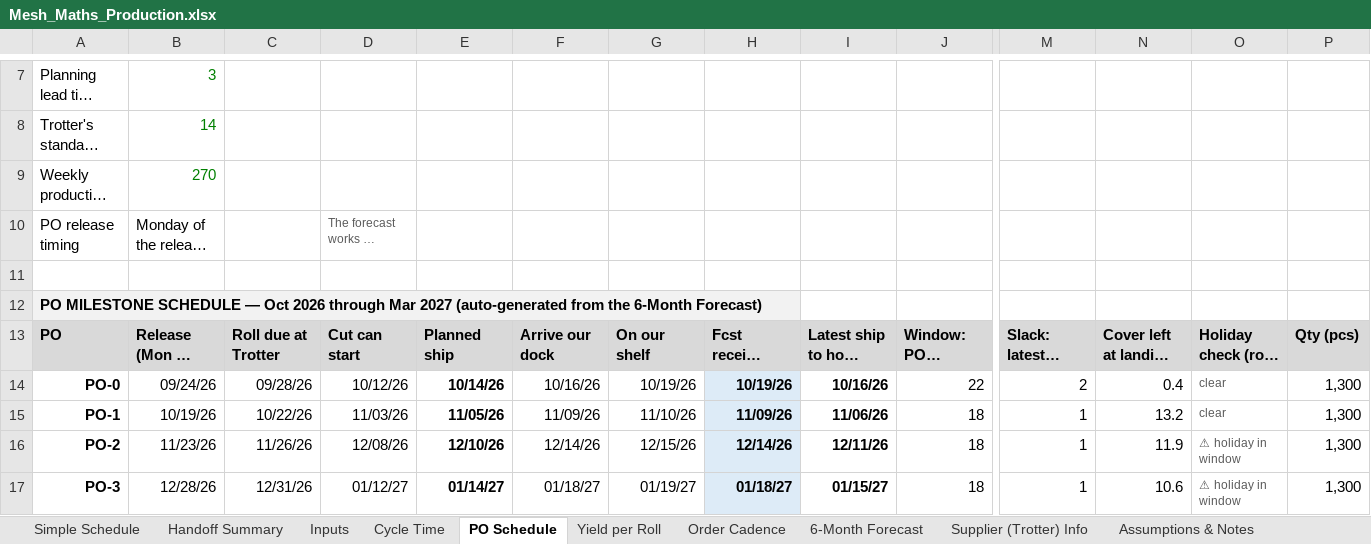
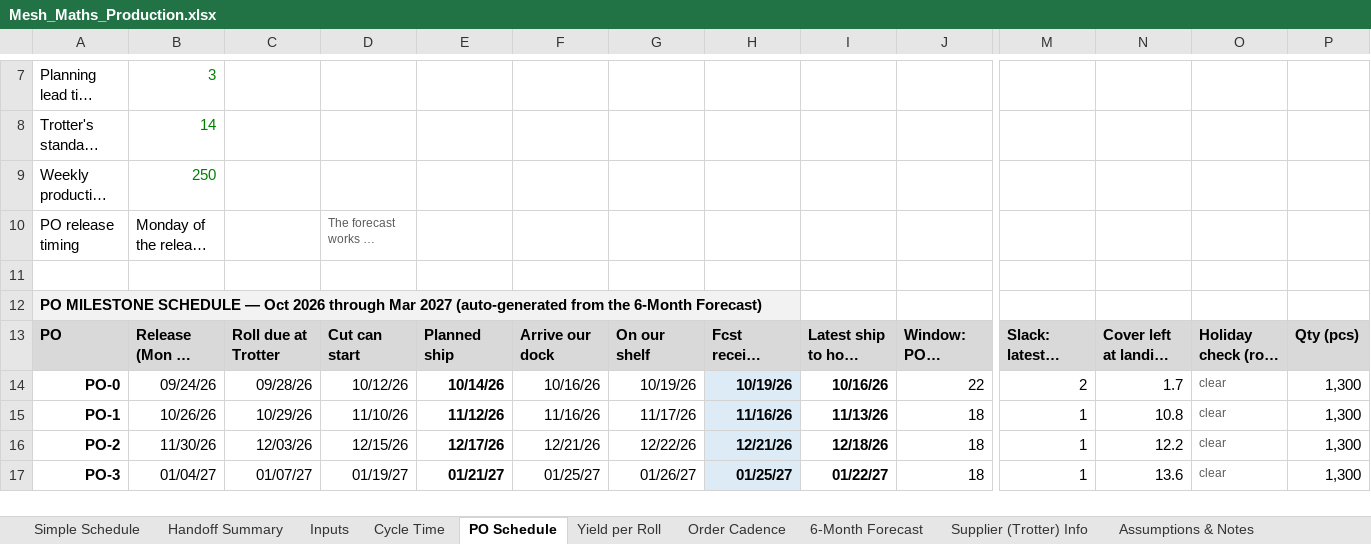
Before and after one commit to naviero1/Claude-Works, an Excel workbook: Mesh cutting supplier (Trotter)/Mesh_Maths_Production.xlsx, sheet PO Schedule, drawn as a sheet; only a part is shown, gaps mark what is left out; long unchanged cells end in …; values as stored, in another font and other column widths than the file's, no borders; the diff covers the shown part only; the diff names each change by its address in the sheet, - before the commit and + after, or states it on an @@ line.

```diff
--- a/Mesh cutting supplier (Trotter)/Mesh_Maths_Production.xlsx (sheet PO Schedule)
+++ b/Mesh cutting supplier (Trotter)/Mesh_Maths_Production.xlsx (sheet PO Schedule)
-B9: 270
+B9: 250
-N14: 0.4
+N14: 1.7
-B15: 10/19/26
+B15: 10/26/26
-C15: 10/22/26
+C15: 10/29/26
-D15: 11/03/26
+D15: 11/10/26
-E15: 11/05/26
+E15: 11/12/26
-F15: 11/09/26
+F15: 11/16/26
-G15: 11/10/26
+G15: 11/17/26
-H15: 11/09/26
+H15: 11/16/26
-I15: 11/06/26
+I15: 11/13/26
-N15: 13.2
+N15: 10.8
-B16: 11/23/26
+B16: 11/30/26
-C16: 11/26/26
+C16: 12/03/26
-D16: 12/08/26
+D16: 12/15/26
-E16: 12/10/26
+E16: 12/17/26
-F16: 12/14/26
+F16: 12/21/26
-G16: 12/15/26
+G16: 12/22/26
-H16: 12/14/26
+H16: 12/21/26
-I16: 12/11/26
+I16: 12/18/26
-N16: 11.9
+N16: 12.2
-O16:O17: ⚠ holiday in window
+O16:O17: clear
-B17: 12/28/26
+B17: 01/04/27
-C17: 12/31/26
+C17: 01/07/27
-D17: 01/12/27
+D17: 01/19/27
-E17: 01/14/27
+E17: 01/21/27
-F17: 01/18/27
+F17: 01/25/27
-G17: 01/19/27
+G17: 01/26/27
-H17: 01/18/27
+H17: 01/25/27
-I17: 01/15/27
+I17: 01/22/27
-N17: 10.6
+N17: 13.6
```
Also changed, not shown: 17 edited cells elsewhere in this sheet, sheet 6-Month Forecast, sheet Simple Schedule, sheet Cycle Time, sheet Order Cadence, sheet Handoff Summary, sheet Inputs, 1 more sheet.
